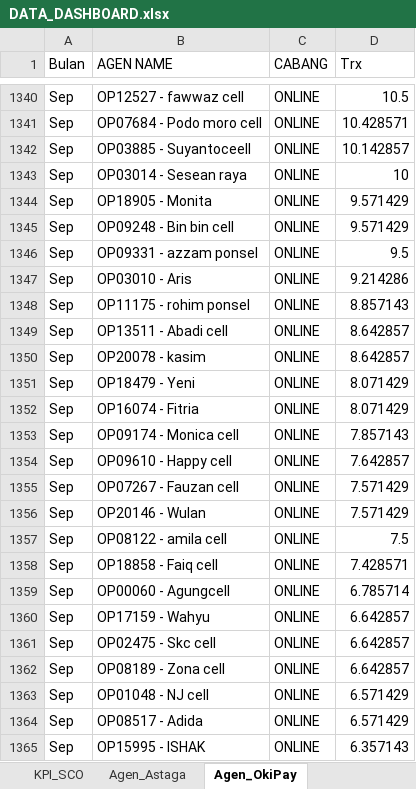
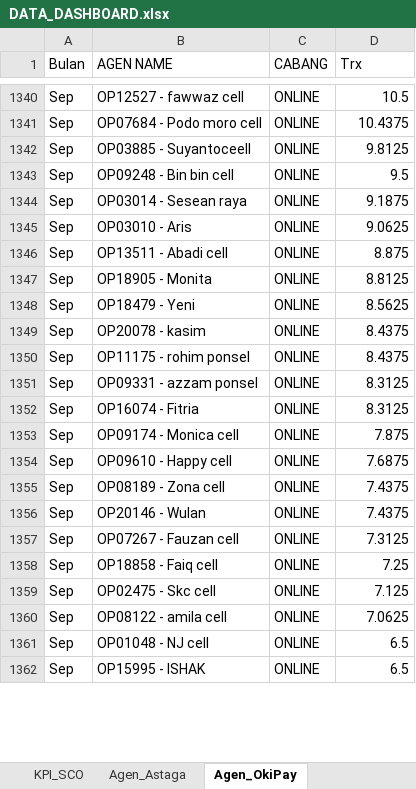
Before and after one commit to depocell/dashboard, an Excel workbook: DATA_DASHBOARD.xlsx, sheet Agen_OkiPay, drawn as a sheet; only a part is shown, gaps mark what is left out; values as stored, in another font and other column widths than the file's, no borders; removed rows and columns are numbered as before the commit, all else as after; the diff covers the shown part only; the diff names each change by its address in the sheet, - before the commit and + after, or states it on an @@ line.

```diff
--- a/DATA_DASHBOARD.xlsx (sheet Agen_OkiPay)
+++ b/DATA_DASHBOARD.xlsx (sheet Agen_OkiPay)
-D1341 (Trx): 10.428571
+D1341 (Trx): 10.4375
-D1342 (Trx): 10.142857
+D1342 (Trx): 9.8125
-row 1343: Sep | OP03014 - Sesean raya | ONLINE | 10
-row 1344: Sep | OP18905 - Monita | ONLINE | 9.571429
-D1343 (Trx): 9.571429
+D1343 (Trx): 9.5
-B1344 (AGEN NAME): OP09331 - azzam ponsel
+B1344 (AGEN NAME): OP03014 - Sesean raya
-D1344 (Trx): 9.5
+D1344 (Trx): 9.1875
-D1345 (Trx): 9.214286
+D1345 (Trx): 9.0625
-row 1348: Sep | OP11175 - rohim ponsel | ONLINE | 8.857143
-D1346 (Trx): 8.642857
+D1346 (Trx): 8.875
-B1347 (AGEN NAME): OP20078 - kasim
+B1347 (AGEN NAME): OP18905 - Monita
-D1347 (Trx): 8.642857
+D1347 (Trx): 8.8125
-D1348 (Trx): 8.071429
+D1348 (Trx): 8.5625
+row 1349: Sep | OP20078 - kasim | ONLINE | 8.4375
+row 1350: Sep | OP11175 - rohim ponsel | ONLINE | 8.4375
+row 1351: Sep | OP09331 - azzam ponsel | ONLINE | 8.3125
-D1352 (Trx): 8.071429
+D1352 (Trx): 8.3125
-D1353 (Trx): 7.857143
+D1353 (Trx): 7.875
-D1354 (Trx): 7.642857
+D1354 (Trx): 7.6875
-B1355 (AGEN NAME): OP07267 - Fauzan cell
+B1355 (AGEN NAME): OP08189 - Zona cell
-D1355:D1356 (Trx): 7.571429
+D1355:D1356 (Trx): 7.4375
-B1357 (AGEN NAME): OP08122 - amila cell
+B1357 (AGEN NAME): OP07267 - Fauzan cell
-D1357 (Trx): 7.5
+D1357 (Trx): 7.3125
-D1358 (Trx): 7.428571
+D1358 (Trx): 7.25
-row 1359: Sep | OP00060 - Agungcell | ONLINE | 6.785714
-row 1360: Sep | OP17159 - Wahyu | ONLINE | 6.642857
-D1359 (Trx): 6.642857
+D1359 (Trx): 7.125
-B1360 (AGEN NAME): OP08189 - Zona cell
+B1360 (AGEN NAME): OP08122 - amila cell
-D1360 (Trx): 6.642857
+D1360 (Trx): 7.0625
-D1361 (Trx): 6.571429
+D1361 (Trx): 6.5
-row 1364: Sep | OP08517 - Adida | ONLINE | 6.571429
-D1362 (Trx): 6.357143
+D1362 (Trx): 6.5
```
Also changed, not shown: other rows of this sheet, sheet Agen_Astaga, sheet Product_Bulanan_OKI, sheet Product_Bulanan_Astaga, sheet Sales_Bulanan_OKI, sheet Sales_Bulanan_Astaga.
